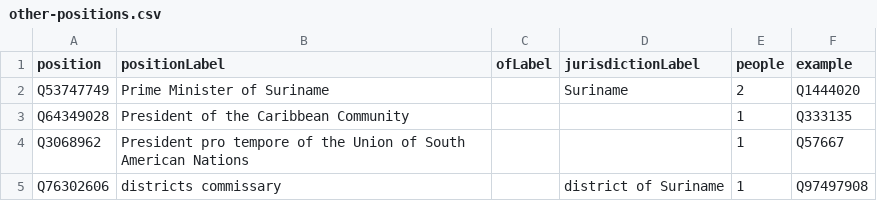
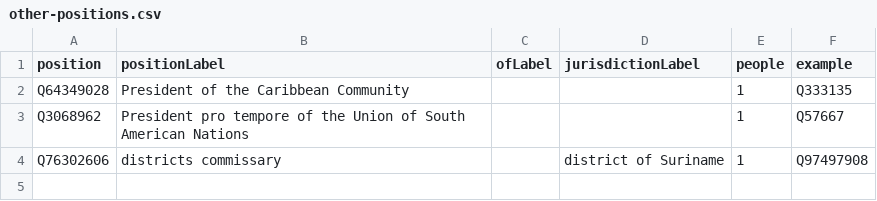
Before and after one commit to every-politician-scrapers/suriname, a CSV file: wikidata/results/other-positions.csv, drawn as a sheet.

Commit message:
Run SPARQL queries

```diff
--- a/wikidata/results/other-positions.csv
+++ b/wikidata/results/other-positions.csv
@@ -1,3 +1,2 @@
 position,positionLabel,ofLabel,jurisdictionLabel,people,example
-Q53747749,Prime Minister of Suriname,,Suriname,2,Q1444020
 Q64349028,President of the Caribbean Community,,,1,Q333135
```
